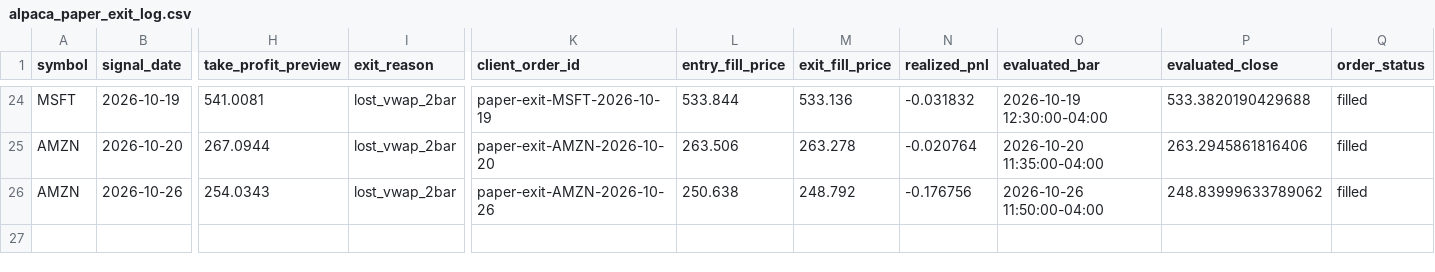
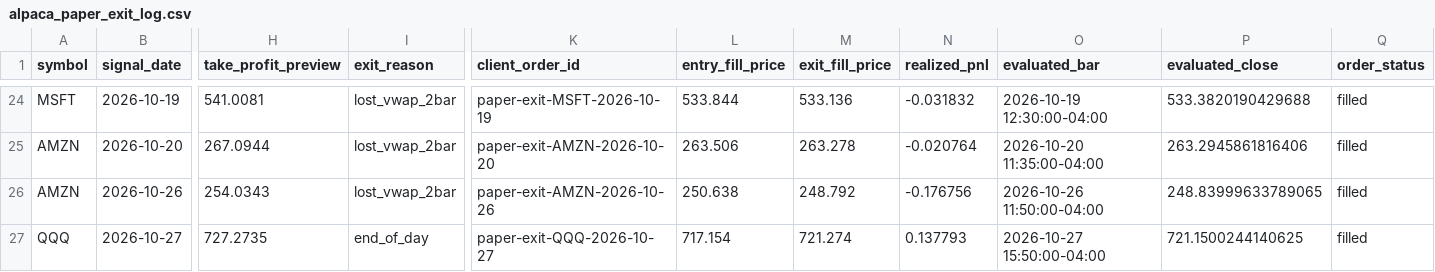
Before and after one commit to PhoenixRising99/day_trading_github_project, a CSV file: data/logs/broker/alpaca_paper_exit_log.csv, drawn as a sheet; only a part is shown, gaps mark what is left out; rows hold the shown columns only; the diff names each change by its address in the sheet, - before the commit and + after, or states it on an @@ line.

```diff
--- a/data/logs/broker/alpaca_paper_exit_log.csv
+++ b/data/logs/broker/alpaca_paper_exit_log.csv
-P26 (evaluated_close): 248.83999633789062
+P26 (evaluated_close): 248.83999633789065
+row 27: QQQ | 2026-10-27 | 727.2735 | end_of_day | paper-exit-QQQ-2026-10-27 | 717.154 | 721.274 | 0.137793 | 2026-10-27 15:50:00-04:00 | 721.1500244140625 | filled
```
Also changed, not shown: 1 other file.
